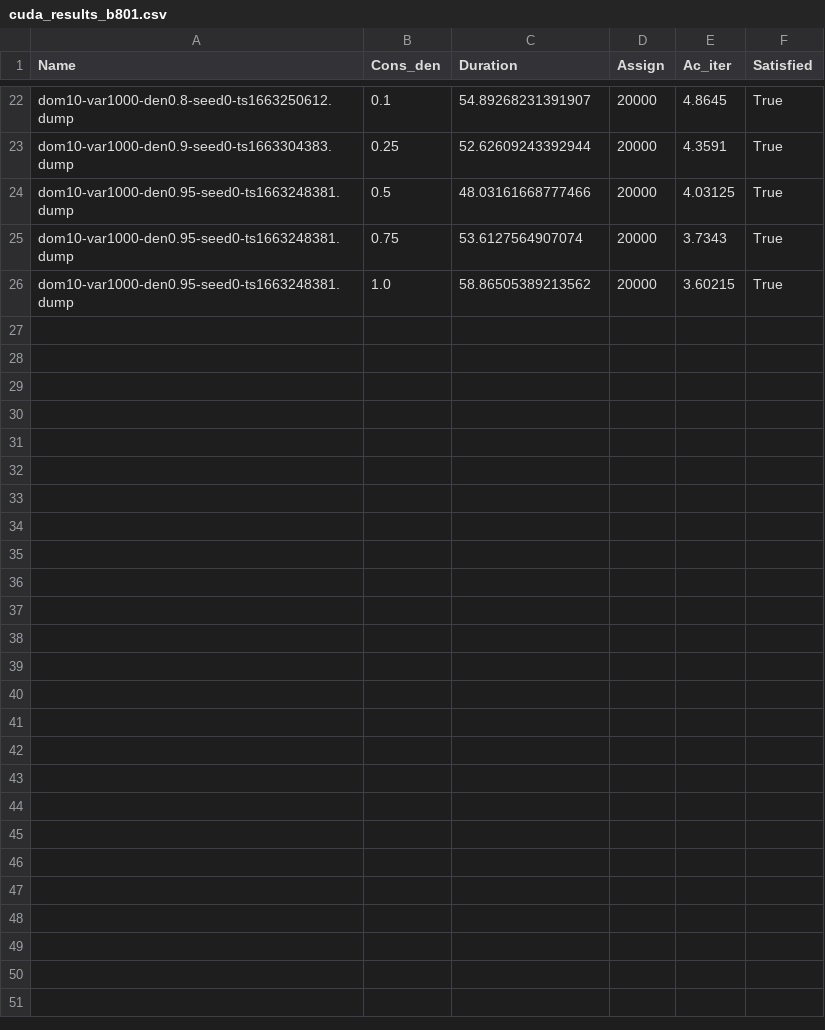
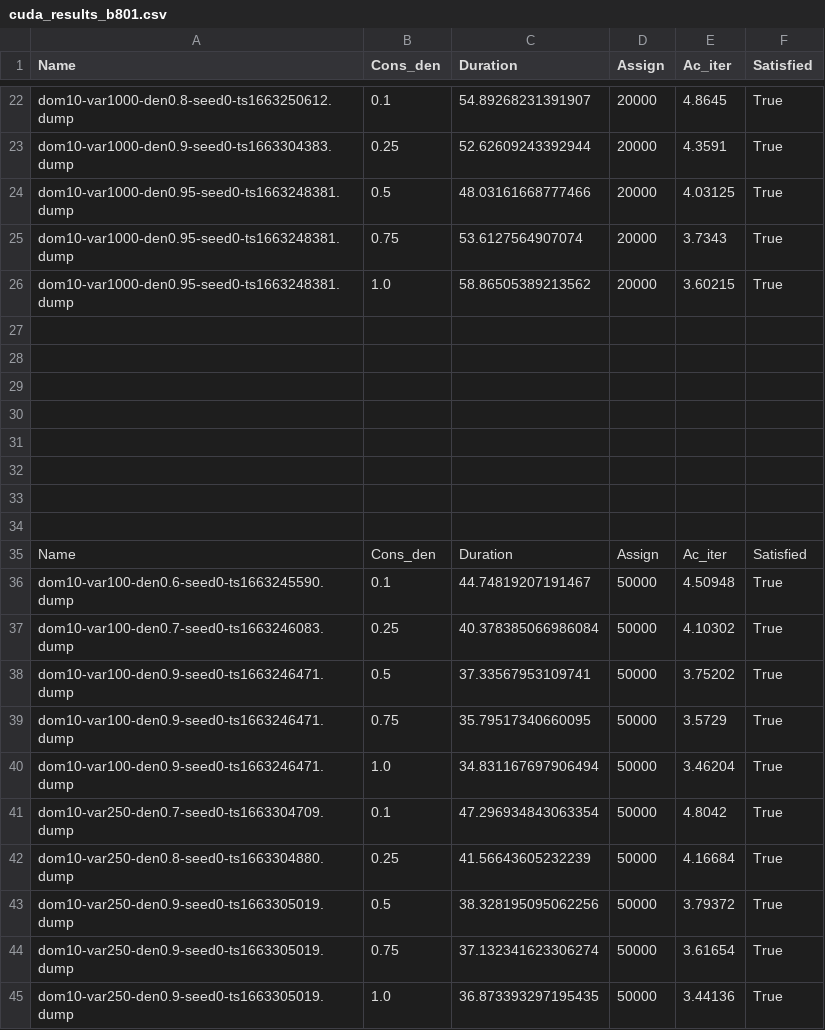
Before and after one commit to qslim/csp-matrix, a CSV file: cuda_results_b801.csv, drawn as a sheet; only a part is shown, gaps mark what is left out; the diff covers the shown part only.

```diff
--- a/cuda_results_b801.csv
+++ b/cuda_results_b801.csv
@@ -26 +26,20 @@ dom10-var1000-den0.95-seed0-ts1663248381.dump,0.75,53.6127564907074,20000,3.7343
 dom10-var1000-den0.95-seed0-ts1663248381.dump,1.0,58.86505389213562,20000,3.60215,True
+
+
+
+
+
+
+
+
+Name,Cons_den,Duration,Assign,Ac_iter,Satisfied
+dom10-var100-den0.6-seed0-ts1663245590.dump,0.1,44.74819207191467,50000,4.50948,True
+dom10-var100-den0.7-seed0-ts1663246083.dump,0.25,40.378385066986084,50000,4.10302,True
+dom10-var100-den0.9-seed0-ts1663246471.dump,0.5,37.33567953109741,50000,3.75202,True
+dom10-var100-den0.9-seed0-ts1663246471.dump,0.75,35.79517340660095,50000,3.5729,True
+dom10-var100-den0.9-seed0-ts1663246471.dump,1.0,34.831167697906494,50000,3.46204,True
+dom10-var250-den0.7-seed0-ts1663304709.dump,0.1,47.296934843063354,50000,4.8042,True
+dom10-var250-den0.8-seed0-ts1663304880.dump,0.25,41.56643605232239,50000,4.16684,True
+dom10-var250-den0.9-seed0-ts1663305019.dump,0.5,38.328195095062256,50000,3.79372,True
+dom10-var250-den0.9-seed0-ts1663305019.dump,0.75,37.132341623306274,50000,3.61654,True
+dom10-var250-den0.9-seed0-ts1663305019.dump,1.0,36.873393297195435,50000,3.44136,True
```
Also changed, not shown: 15 added rows elsewhere in this file, jit_results_b801.csv.
